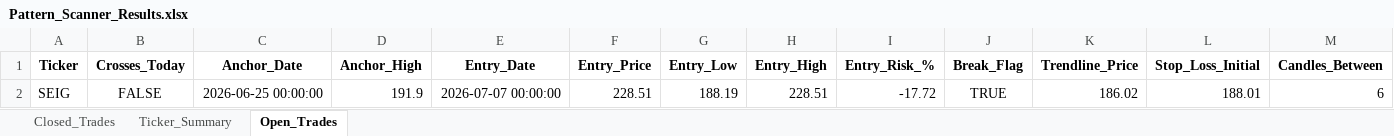
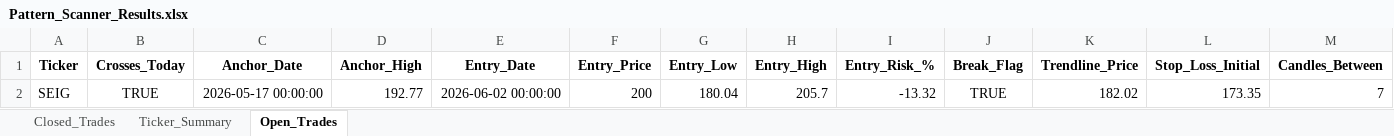
Before and after one commit to vancedmazen-art/stock_dashboard, an Excel workbook: Pattern_Scanner_Results.xlsx, sheet Open_Trades, drawn as a sheet; only a part is shown; values as stored, in another font and other column widths than the file's, no borders; removed rows and columns are numbered as before the commit, all else as after; rows hold the shown columns only; the diff names each change by its address in the sheet, - before the commit and + after, or states it on an @@ line.

Commit message:
Update Pattern_Scanner_Results.xlsx 2026-07-08 14:09:46.191941

```diff
--- a/Pattern_Scanner_Results.xlsx (sheet Open_Trades)
+++ b/Pattern_Scanner_Results.xlsx (sheet Open_Trades)
-row 2: SEIG | FALSE | 2026-06-25 00:00:00 | 191.9 | 2026-07-07 00:00:00 | 228.51 | 188.19 | 228.51 | -17.72 | TRUE | 186.02 | 188.01 | 6
+row 2: SEIG | TRUE | 2026-05-17 00:00:00 | 192.77 | 2026-06-02 00:00:00 | 200 | 180.04 | 205.7 | -13.32 | TRUE | 182.02 | 173.35 | 7
```
Also changed, not shown: sheet Closed_Trades, sheet Ticker_Summary.
